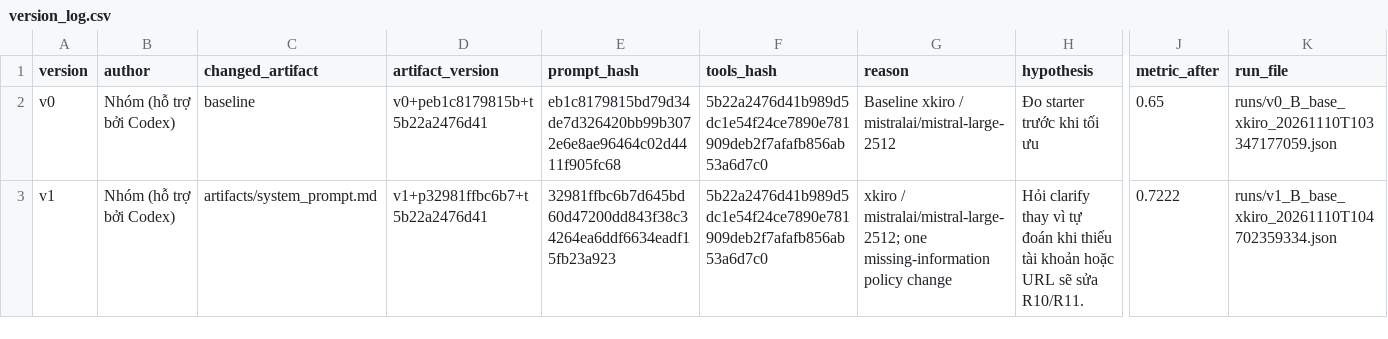
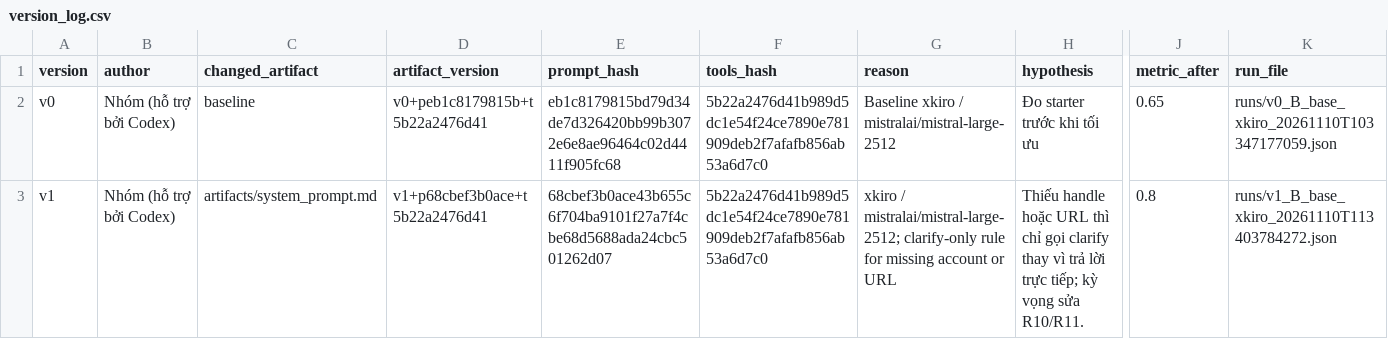
Before and after one commit to NguyenDacThe/K5-L3-DAY03-NguyenDacThe-2A202603529-ResearchAgentToolEval, a CSV file: starter_v0/artifacts/version_log.csv, drawn as a sheet; only a part is shown, gaps mark what is left out; the diff names each change by its address in the sheet, - before the commit and + after, or states it on an @@ line.

```diff
--- a/starter_v0/artifacts/version_log.csv
+++ b/starter_v0/artifacts/version_log.csv
-D3 (artifact_version): v1+p32981ffbc6b7+t5b22a2476d41
+D3 (artifact_version): v1+p68cbef3b0ace+t5b22a2476d41
-E3 (prompt_hash): 32981ffbc6b7d645bd60d47200dd843f38c34264ea6ddf6634eadf15fb23a923
+E3 (prompt_hash): 68cbef3b0ace43b655c6f704ba9101f27a7f4cbe68d5688ada24cbc501262d07
-G3 (reason): …/ mistralai/mistral-large-2512; one missing-information policy change
+G3 (reason): …/ mistralai/mistral-large-2512; clarify-only rule for missing account or URL
-H3 (hypothesis): Hỏi clarify thay vì tự đoán khi thiếu tài khoản hoặc URL sẽ sửa R10/R11.
+H3 (hypothesis): Thiếu handle hoặc URL thì chỉ gọi clarify thay vì trả lời trực tiếp; kỳ vọng sửa R10/R11.
-J3 (metric_after): 0.7222
+J3 (metric_after): 0.8
-K3 (run_file): runs/v1_B_base_xkiro_20261110T104702359334.json
+K3 (run_file): runs/v1_B_base_xkiro_20261110T113403784272.json
```
Also changed, not shown: 6 other files.
